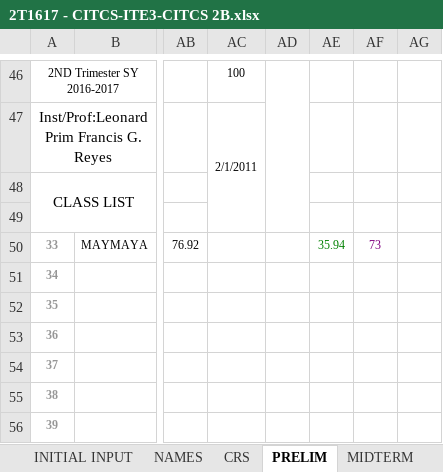
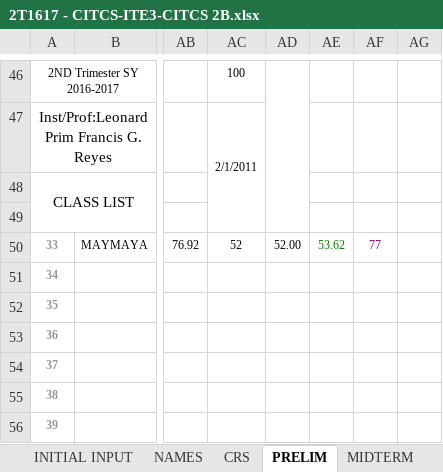
Before and after one commit to primusr/ClassRecords, an Excel workbook: 2T1617CR/2T1617 - CITCS-ITE3-CITCS 2B.xlsx, sheet PRELIM, drawn as a sheet; only a part is shown, gaps mark what is left out; values as stored, in another font and other column widths than the file's, no borders; the diff names each change by its address in the sheet, - before the commit and + after, or states it on an @@ line.

```diff
--- a/2T1617CR/2T1617 - CITCS-ITE3-CITCS 2B.xlsx (sheet PRELIM)
+++ b/2T1617CR/2T1617 - CITCS-ITE3-CITCS 2B.xlsx (sheet PRELIM)
-AC50: (empty)
+AC50: 52
-AD50: (empty)
+AD50: 52.00
-AE50: 35.94
+AE50: 53.62
-AF50: 73
+AF50: 77
```
Also changed, not shown: sheet CRS, sheet GRADING SHEET, 1 other file.
